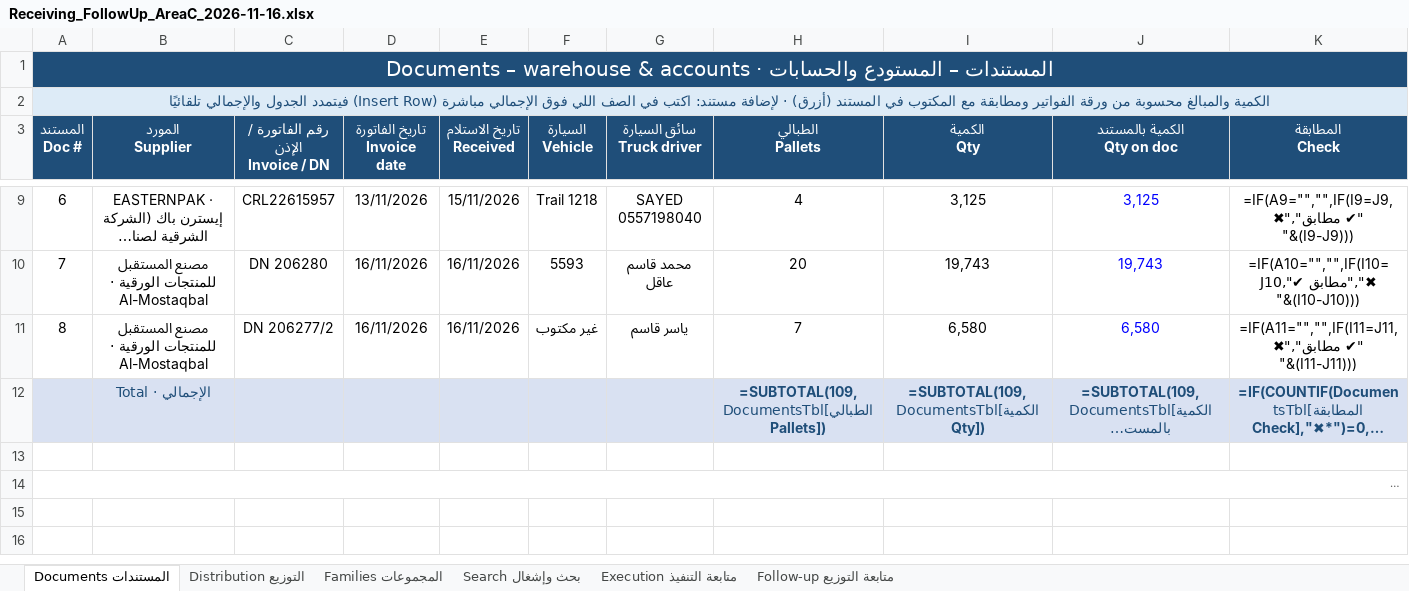
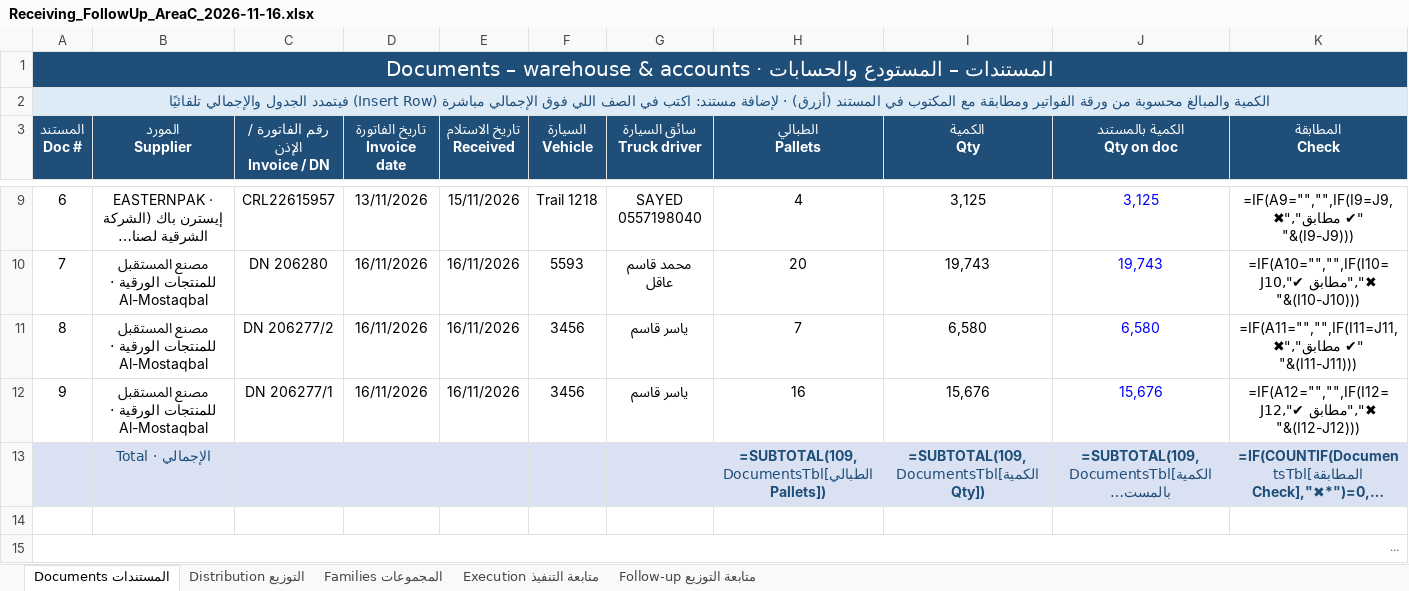
Before and after one commit to ahmedsadat723-cloud/wms, an Excel workbook: presentation/labels/Receiving_FollowUp_AreaC_2026-11-16.xlsx, sheet المستندات Documents, drawn as a sheet; only a part is shown, gaps mark what is left out; long unchanged cells end in …; values as stored, in another font and other column widths than the file's, no borders; formulas without a stored value are shown as written; conditional formats and table styles not drawn; 2 other sheets too large or unreadable and not compared; addresses are those after the commit; the diff names each change by its address in the sheet, - before the commit and + after, or states it on an @@ line.

```diff
--- a/presentation/labels/Receiving_FollowUp_AreaC_2026-11-16.xlsx (sheet المستندات Documents)
+++ b/presentation/labels/Receiving_FollowUp_AreaC_2026-11-16.xlsx (sheet المستندات Documents)
-sheet tab: بحث وإشغال Search
-F11 (السيارة Vehicle): غير مكتوب
+F11 (السيارة Vehicle): 3456
+row 12: 9 | مصنع المستقبل للمنتجات الورقية · Al-Mostaqbal | DN 206277/1 | 16/11/2026 | 16/11/2026 | 3456 | ياسر قاسم | 16 | 15,676 | 15,676 | =IF(A12="","",IF(I12=J12,"✔ مطابق","✖ "&(I12-J12)))
@@ column A (المستند Doc #) renumbered from row 15 down @@
```
Also changed, not shown: sheet متابعة التوزيع Follow-up, sheet المجموعات Families, 2 other files.
